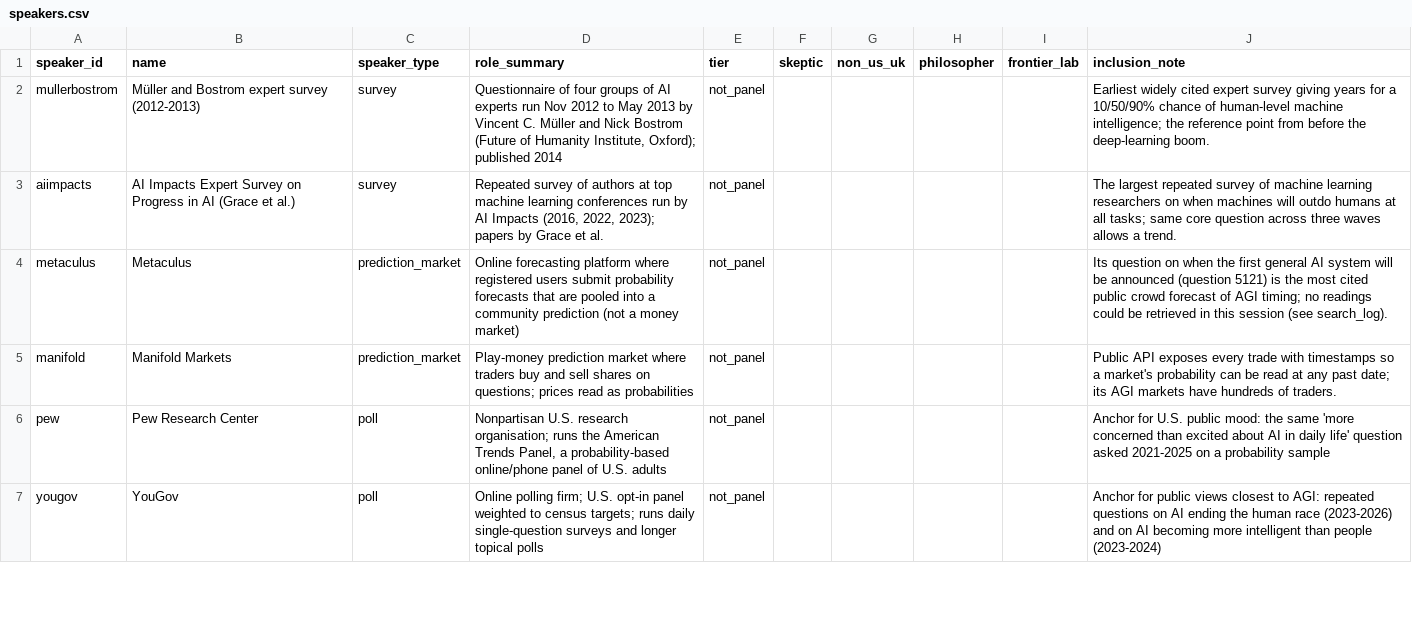
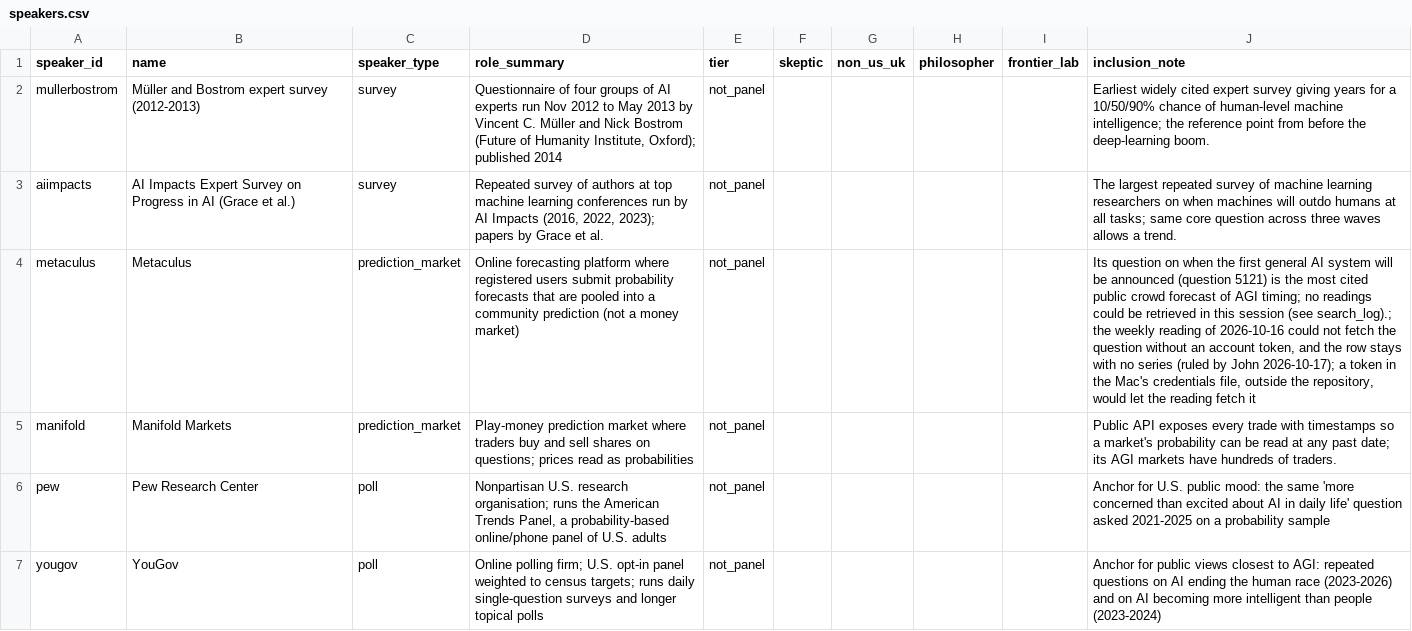
Before and after one commit to jfredson/agi-zeitgeist, a CSV file: data/speakers.csv, drawn as a sheet; only a part is shown; the diff covers the shown part only; the diff names each change by its address in the sheet, - before the commit and + after, or states it on an @@ line.

```diff
--- a/data/speakers.csv
+++ b/data/speakers.csv
-J4 (inclusion_note): …session (see search_log).
+J4 (inclusion_note): …session (see search_log).; the weekly reading of 2026-10-16 could not fetch the question without an account token, and the row stays with no series (ruled by John 2026-10-17); a token in the Mac's credentials file, outside the repository, would let the reading fetch it
```
Also changed, not shown: 2 edited cells elsewhere in this file, data/events.csv, 3 other files.
